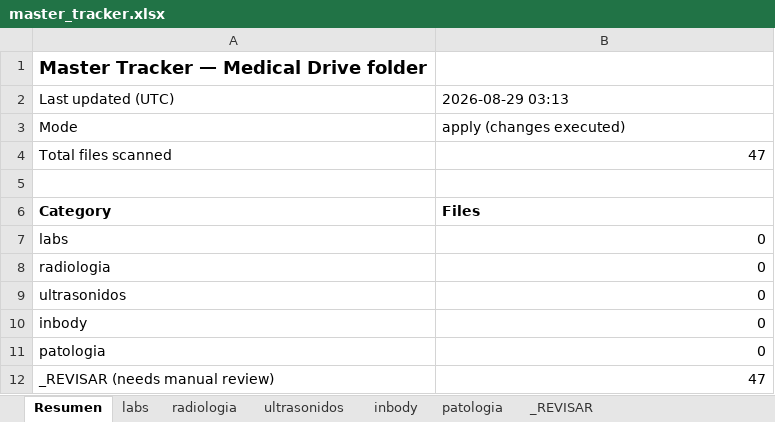
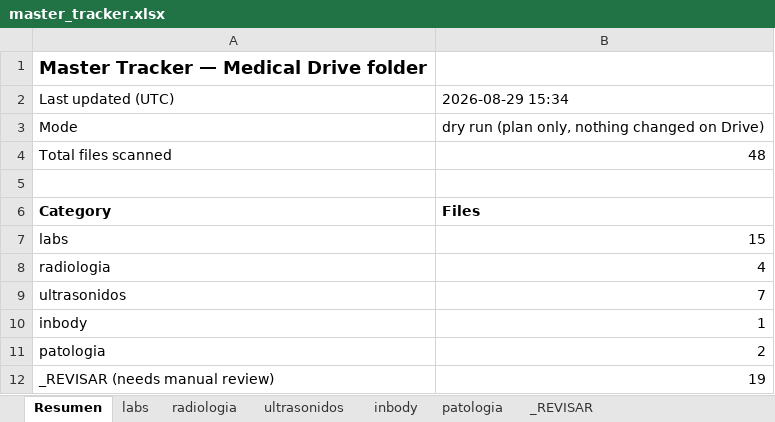
Before and after one commit to fernandomartinez-de/vital-signal-reports, an Excel workbook: tracker/master_tracker.xlsx, sheet Resumen, drawn as a sheet; values as stored, in another font and other column widths than the file's, no borders; the diff names each change by its address in the sheet, - before the commit and + after, or states it on an @@ line.

```diff
--- a/tracker/master_tracker.xlsx (sheet Resumen)
+++ b/tracker/master_tracker.xlsx (sheet Resumen)
-B2: 2026-08-29 03:13
+B2: 2026-08-29 15:34
-B3: apply (changes executed)
+B3: dry run (plan only, nothing changed on Drive)
-B4: 47
+B4: 48
-B7: 0
+B7: 15
-B8: 0
+B8: 4
-B9: 0
+B9: 7
-B10: 0
+B10: 1
-B11: 0
+B11: 2
-B12: 47
+B12: 19
```
Also changed, not shown: sheet _REVISAR, sheet labs, sheet ultrasonidos, sheet radiologia, sheet patologia, sheet inbody.
